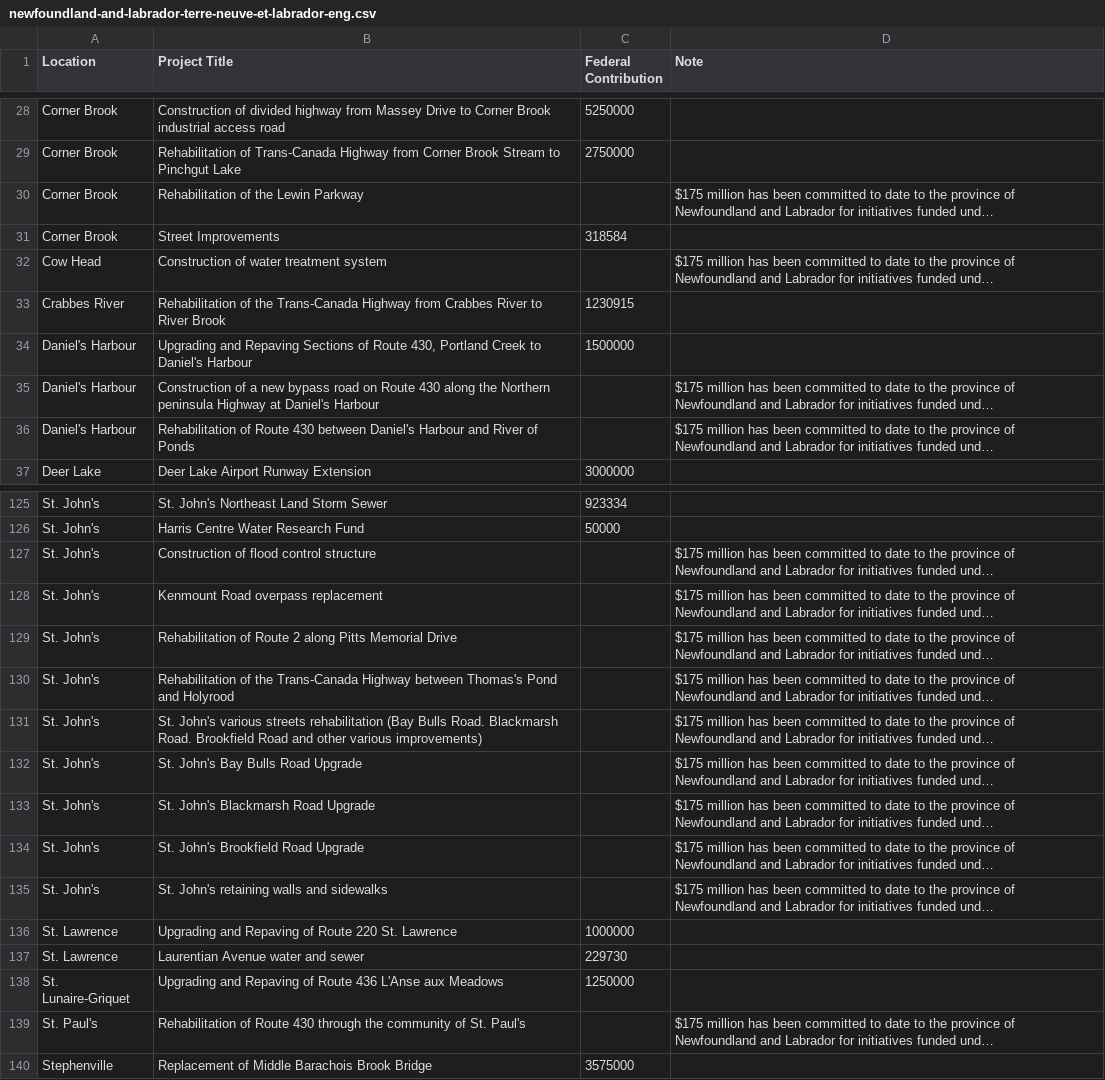
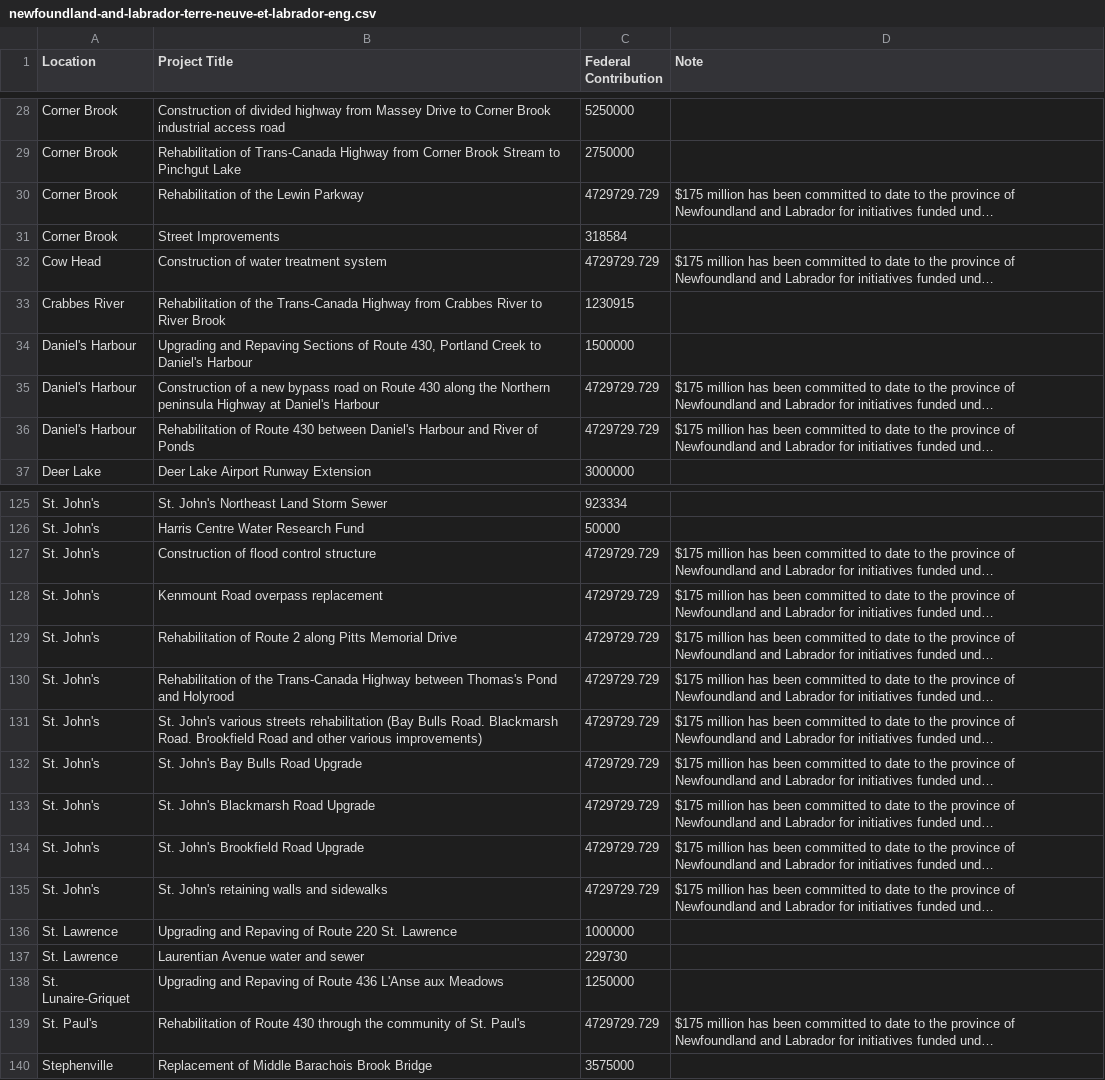
Before and after one commit to sudood/BI-436, a CSV file: DataSet/csv/newfoundland-and-labrador-terre-neuve-et-labrador-eng.csv, drawn as a sheet; only a part is shown, gaps mark what is left out; long unchanged cells end in …; the diff covers the shown part only; the diff names each change by its address in the sheet, - before the commit and + after, or states it on an @@ line.

```diff
--- a/DataSet/csv/newfoundland-and-labrador-terre-neuve-et-labrador-eng.csv
+++ b/DataSet/csv/newfoundland-and-labrador-terre-neuve-et-labrador-eng.csv
-C30 (Federal Contribution): (empty)
+C30 (Federal Contribution): 4729729.729
-C32 (Federal Contribution): (empty)
+C32 (Federal Contribution): 4729729.729
-C35:C36 (Federal Contribution): (empty)
+C35:C36 (Federal Contribution): 4729729.729
-C127:C135 (Federal Contribution): (empty)
+C127:C135 (Federal Contribution): 4729729.729
-C139 (Federal Contribution): (empty)
+C139 (Federal Contribution): 4729729.729
```
Also changed, not shown: 24 edited cells elsewhere in this file, DataSet/csv/new-brunswick-nouveau-brunswick-eng.csv, DataSet/csv/northwest-territories-territoires-du-nord-ouest-eng.csv, 11 other files.
